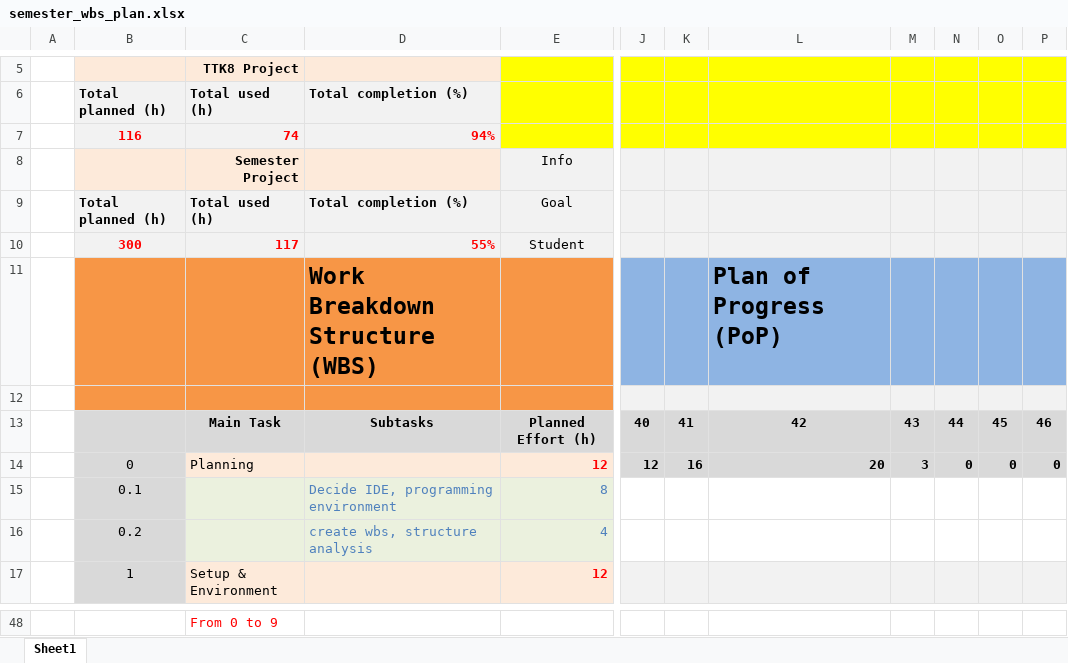
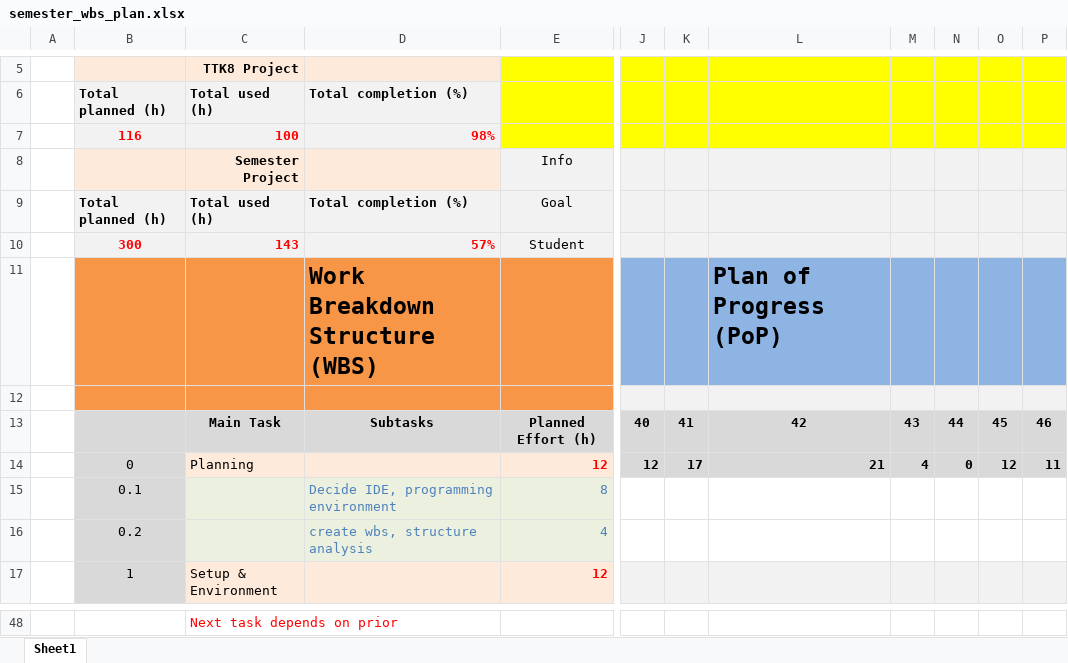
Before and after one commit to rebekalv/arduino_camera, an Excel workbook: ttk8/diagrams/semester_wbs_plan.xlsx, sheet Sheet1, drawn as a sheet; only a part is shown, gaps mark what is left out; values as stored, in another font and other column widths than the file's, no borders; charts and pictures not drawn; the diff covers the shown part only; the diff names each change by its address in the sheet, - before the commit and + after, or states it on an @@ line.

```diff
--- a/ttk8/diagrams/semester_wbs_plan.xlsx (sheet Sheet1)
+++ b/ttk8/diagrams/semester_wbs_plan.xlsx (sheet Sheet1)
-C7: 74
+C7: 100
-D7: 94%
+D7: 98%
-C10: 117
+C10: 143
-D10: 55%
+D10: 57%
-K14: 16
+K14: 17
-L14: 20
+L14: 21
-M14: 3
+M14: 4
-O14: 0
+O14: 12
-P14: 0
+P14: 11
-C48: From 0 to 9
+C48: Next task depends on prior
```
Also changed, not shown: 17 edited cells and cell formats elsewhere in this sheet, 2 other files.
